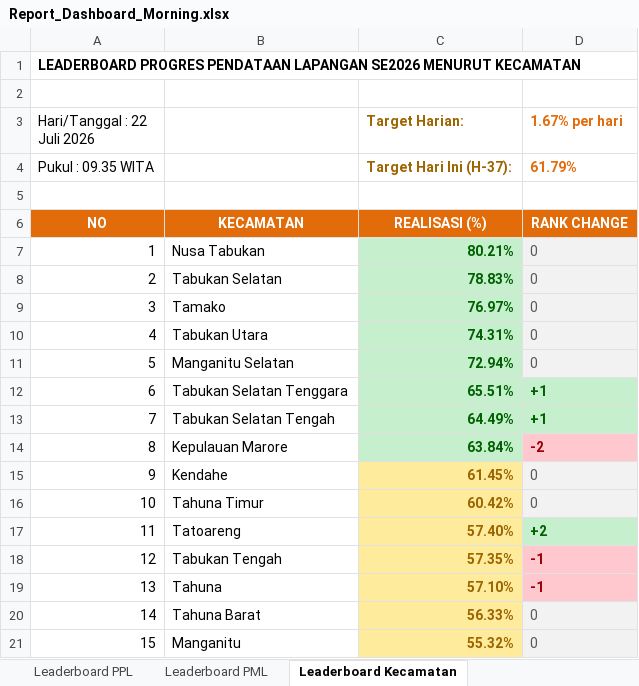
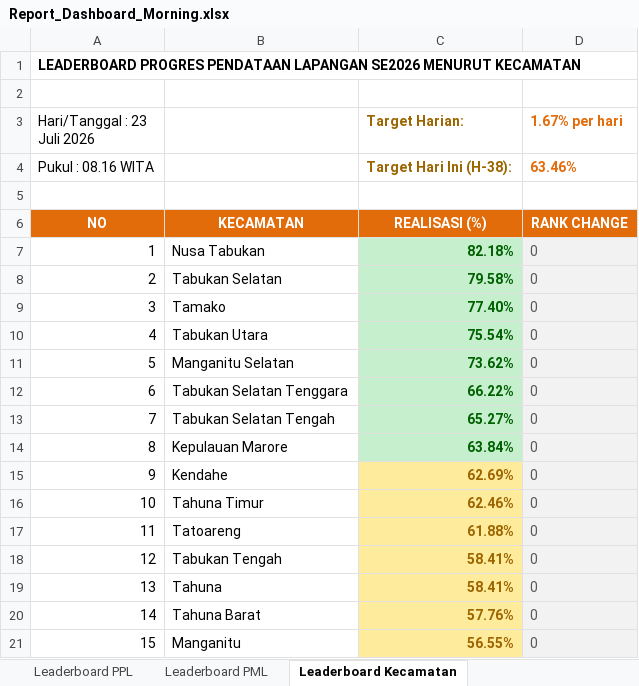
Before and after one commit to danimat15/fasih-sm-scrapper, an Excel workbook: dashboard/public/Report_Dashboard_Morning.xlsx, sheet Leaderboard Kecamatan, drawn as a sheet; values as stored, in another font and other column widths than the file's, no borders; removed rows and columns are numbered as before the commit, all else as after; the diff names each change by its address in the sheet, - before the commit and + after, or states it on an @@ line.

Commit message:
Update data: 23 Juli 2026 pukul 08.16 WITA

```diff
--- a/dashboard/public/Report_Dashboard_Morning.xlsx (sheet Leaderboard Kecamatan)
+++ b/dashboard/public/Report_Dashboard_Morning.xlsx (sheet Leaderboard Kecamatan)
-A3: Hari/Tanggal : 22 Juli 2026
+A3: Hari/Tanggal : 23 Juli 2026
-row 4: Pukul : 09.35 WITA |  | Target Hari Ini (H-37): | 61.79%
+row 4: Pukul : 08.16 WITA |  | Target Hari Ini (H-38): | 63.46%
-C7 (Target Harian:): 80.21%
+C7 (Target Harian:): 82.18%
-C8 (Target Harian:): 78.83%
+C8 (Target Harian:): 79.58%
-C9 (Target Harian:): 76.97%
+C9 (Target Harian:): 77.40%
-C10 (Target Harian:): 74.31%
+C10 (Target Harian:): 75.54%
-C11 (Target Harian:): 72.94%
+C11 (Target Harian:): 73.62%
-C12 (Target Harian:): 65.51%
+C12 (Target Harian:): 66.22%
-D12:D13 (1.67% per hari): +1
+D12:D13 (1.67% per hari): 0
-D12:D13 fill: #C6EFCE
+D12:D13 fill: #F2F2F2
-D12:D14 bold: on
+D12:D14 bold: off
-D12:D13 text colour: #006100
+D12:D13 text colour: #595959
-C13 (Target Harian:): 64.49%
+C13 (Target Harian:): 65.27%
-D14 (1.67% per hari): -2
+D14 (1.67% per hari): 0
@@ D14 fill: #FFC7CE → #F2F2F2, text colour: #9C0006 → #595959 @@
-C15 (Target Harian:): 61.45%
+C15 (Target Harian:): 62.69%
-C16 (Target Harian:): 60.42%
+C16 (Target Harian:): 62.46%
-C17 (Target Harian:): 57.40%
+C17 (Target Harian:): 61.88%
-D17 (1.67% per hari): +2
+D17 (1.67% per hari): 0
-D17 fill: #C6EFCE
+D17 fill: #F2F2F2
-D17:D19 bold: on
+D17:D19 bold: off
-D17 text colour: #006100
+D17 text colour: #595959
-C18 (Target Harian:): 57.35%
+C18 (Target Harian:): 58.41%
-D18:D19 (1.67% per hari): -1
+D18:D19 (1.67% per hari): 0
@@ D18:D19 fill: #FFC7CE → #F2F2F2, text colour: #9C0006 → #595959 @@
-C19 (Target Harian:): 57.10%
+C19 (Target Harian:): 58.41%
-C20 (Target Harian:): 56.33%
+C20 (Target Harian:): 57.76%
-C21 (Target Harian:): 55.32%
+C21 (Target Harian:): 56.55%
```
Also changed, not shown: sheet Leaderboard PPL, sheet Leaderboard PML, sheet Monitoring Kecamatan, dashboard/public/Monev_Pendataan_SE2026_Morning.xlsx, dashboard/public/Report_Dashboard_Latest.xlsx, 15 other files.
